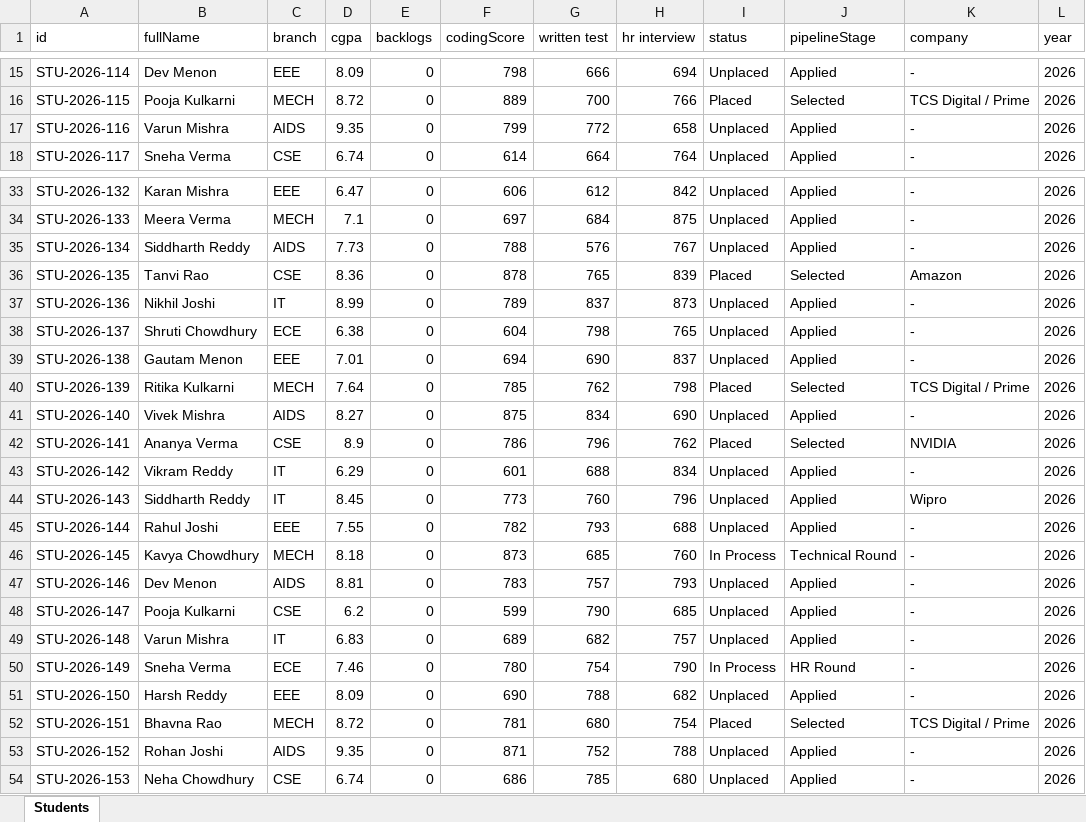
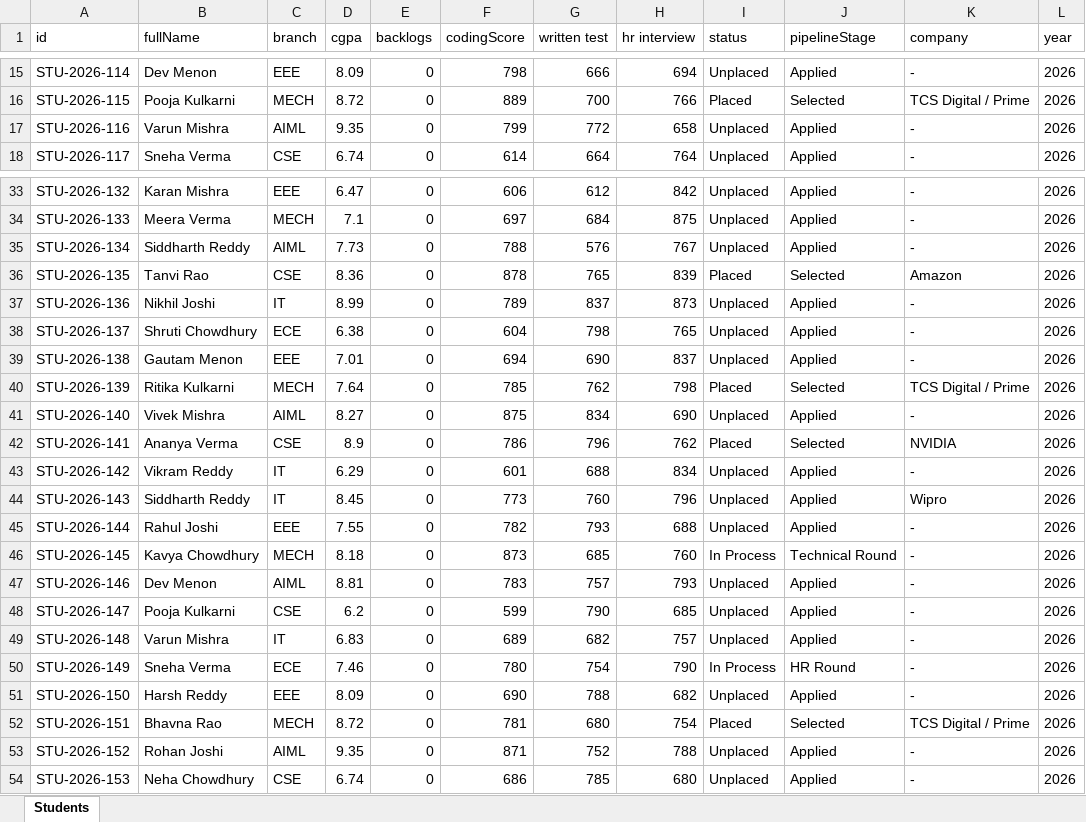
Before and after one commit to yaswanthkumarpalle/placement, an Excel workbook: uploads/Students_Directory_ALL_2026-09-27.xlsx, sheet Students, drawn as a sheet; only a part is shown, gaps mark what is left out; values as stored, in another font and other column widths than the file's, no borders; the diff covers the shown part only; the diff names each change by its address in the sheet, - before the commit and + after, or states it on an @@ line.

```diff
--- a/uploads/Students_Directory_ALL_2026-09-27.xlsx (sheet Students)
+++ b/uploads/Students_Directory_ALL_2026-09-27.xlsx (sheet Students)
-C17 (branch): AIDS
+C17 (branch): AIML
-C35 (branch): AIDS
+C35 (branch): AIML
-C41 (branch): AIDS
+C41 (branch): AIML
-C47 (branch): AIDS
+C47 (branch): AIML
-C53 (branch): AIDS
+C53 (branch): AIML
```
Also changed, not shown: 21 edited cells elsewhere in this sheet, 3 other files.
